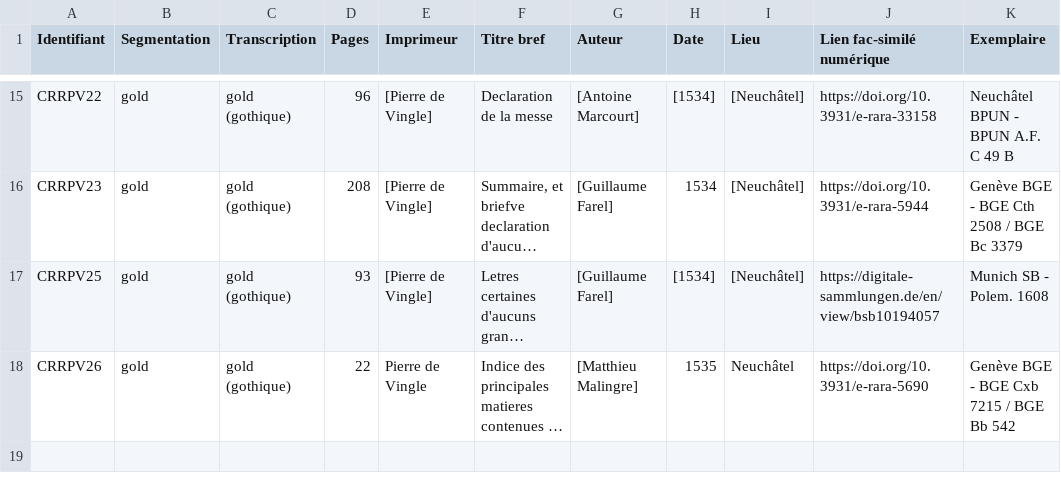
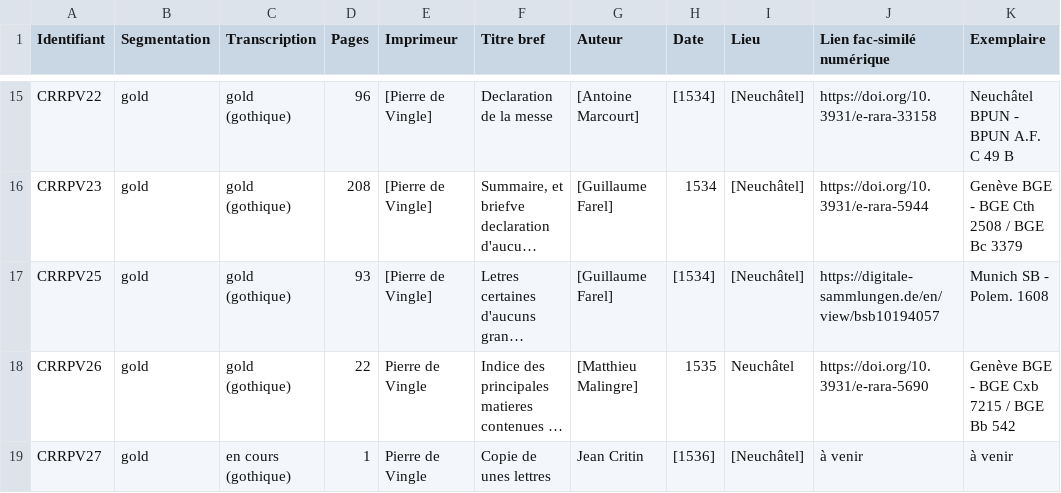
Before and after one commit to SETAFDH/HTR-SETAF-Pierre-de-Vingle, a CSV file: Table_CRRPV.csv, drawn as a sheet; only a part is shown, gaps mark what is left out; long unchanged cells end in …; the diff names each change by its address in the sheet, - before the commit and + after, or states it on an @@ line.

Commit message:
Add new entry for CRRPV27 in Table_CRRPV.csv

```diff
--- a/Table_CRRPV.csv
+++ b/Table_CRRPV.csv
+row 19: CRRPV27 | gold | en cours (gothique) | 1 | Pierre de Vingle | Copie de unes lettres | Jean Critin | [1536] | [Neuchâtel] | à venir | à venir
```
